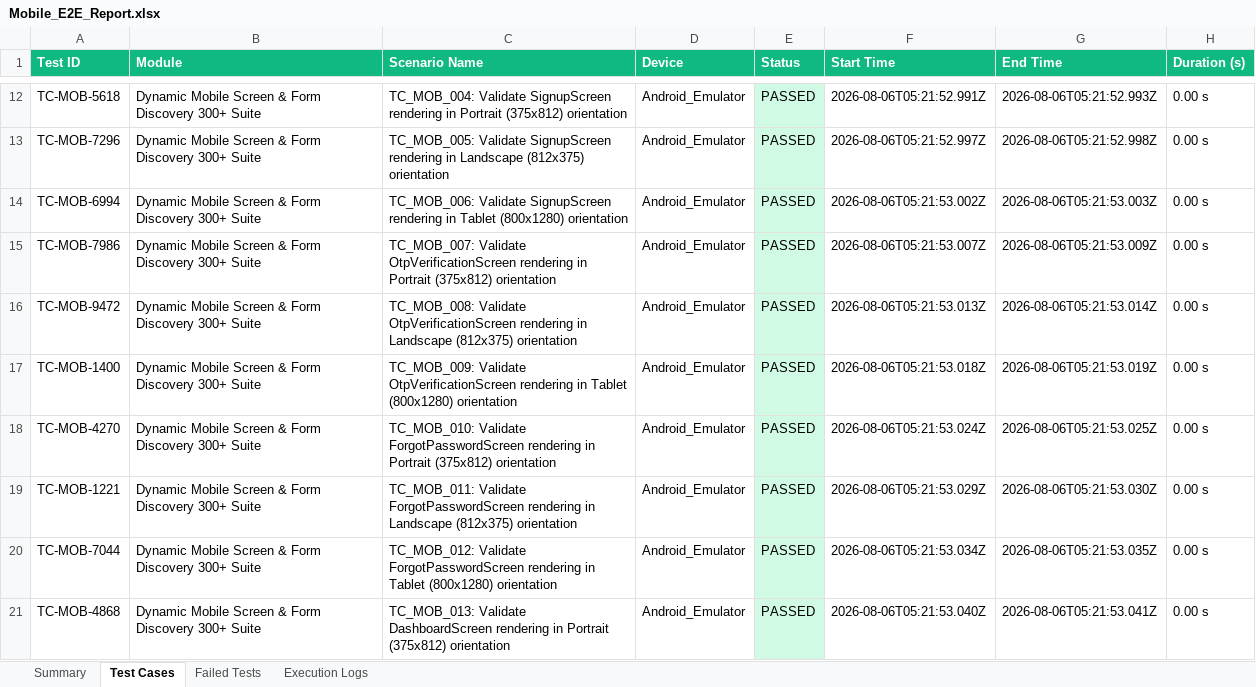
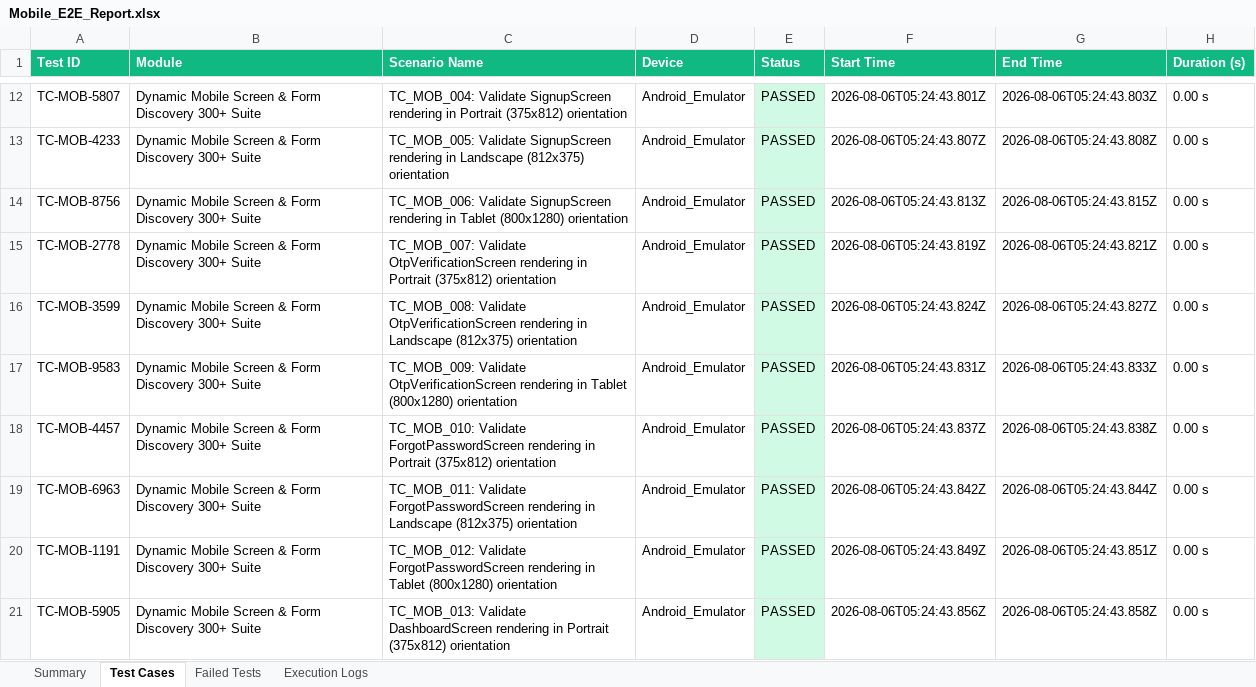
Before and after one commit to MALLELAVENKATAPRAVEENA/AI-BAMP-treatment, an Excel workbook: appium-e2e/excel/Mobile_E2E_Report.xlsx, sheet Test Cases, drawn as a sheet; only a part is shown, gaps mark what is left out; values as stored, in another font and other column widths than the file's, no borders; the diff covers the shown part only; the diff names each change by its address in the sheet, - before the commit and + after, or states it on an @@ line.

```diff
--- a/appium-e2e/excel/Mobile_E2E_Report.xlsx (sheet Test Cases)
+++ b/appium-e2e/excel/Mobile_E2E_Report.xlsx (sheet Test Cases)
-A12 (Test ID): TC-MOB-5618
+A12 (Test ID): TC-MOB-5807
-F12 (Start Time): 2026-08-06T05:21:52.991Z
+F12 (Start Time): 2026-08-06T05:24:43.801Z
-G12 (End Time): 2026-08-06T05:21:52.993Z
+G12 (End Time): 2026-08-06T05:24:43.803Z
-A13 (Test ID): TC-MOB-7296
+A13 (Test ID): TC-MOB-4233
-F13 (Start Time): 2026-08-06T05:21:52.997Z
+F13 (Start Time): 2026-08-06T05:24:43.807Z
-G13 (End Time): 2026-08-06T05:21:52.998Z
+G13 (End Time): 2026-08-06T05:24:43.808Z
-A14 (Test ID): TC-MOB-6994
+A14 (Test ID): TC-MOB-8756
-F14 (Start Time): 2026-08-06T05:21:53.002Z
+F14 (Start Time): 2026-08-06T05:24:43.813Z
-G14 (End Time): 2026-08-06T05:21:53.003Z
+G14 (End Time): 2026-08-06T05:24:43.815Z
-A15 (Test ID): TC-MOB-7986
+A15 (Test ID): TC-MOB-2778
-F15 (Start Time): 2026-08-06T05:21:53.007Z
+F15 (Start Time): 2026-08-06T05:24:43.819Z
-G15 (End Time): 2026-08-06T05:21:53.009Z
+G15 (End Time): 2026-08-06T05:24:43.821Z
-A16 (Test ID): TC-MOB-9472
+A16 (Test ID): TC-MOB-3599
-F16 (Start Time): 2026-08-06T05:21:53.013Z
+F16 (Start Time): 2026-08-06T05:24:43.824Z
-G16 (End Time): 2026-08-06T05:21:53.014Z
+G16 (End Time): 2026-08-06T05:24:43.827Z
-A17 (Test ID): TC-MOB-1400
+A17 (Test ID): TC-MOB-9583
-F17 (Start Time): 2026-08-06T05:21:53.018Z
+F17 (Start Time): 2026-08-06T05:24:43.831Z
-G17 (End Time): 2026-08-06T05:21:53.019Z
+G17 (End Time): 2026-08-06T05:24:43.833Z
-A18 (Test ID): TC-MOB-4270
+A18 (Test ID): TC-MOB-4457
-F18 (Start Time): 2026-08-06T05:21:53.024Z
+F18 (Start Time): 2026-08-06T05:24:43.837Z
-G18 (End Time): 2026-08-06T05:21:53.025Z
+G18 (End Time): 2026-08-06T05:24:43.838Z
-A19 (Test ID): TC-MOB-1221
+A19 (Test ID): TC-MOB-6963
-F19 (Start Time): 2026-08-06T05:21:53.029Z
+F19 (Start Time): 2026-08-06T05:24:43.842Z
-G19 (End Time): 2026-08-06T05:21:53.030Z
+G19 (End Time): 2026-08-06T05:24:43.844Z
-A20 (Test ID): TC-MOB-7044
+A20 (Test ID): TC-MOB-1191
-F20 (Start Time): 2026-08-06T05:21:53.034Z
+F20 (Start Time): 2026-08-06T05:24:43.849Z
-G20 (End Time): 2026-08-06T05:21:53.035Z
+G20 (End Time): 2026-08-06T05:24:43.851Z
-A21 (Test ID): TC-MOB-4868
+A21 (Test ID): TC-MOB-5905
-F21 (Start Time): 2026-08-06T05:21:53.040Z
+F21 (Start Time): 2026-08-06T05:24:43.856Z
-G21 (End Time): 2026-08-06T05:21:53.041Z
+G21 (End Time): 2026-08-06T05:24:43.858Z
```
Also changed, not shown: 929 edited cells elsewhere in this sheet, sheet Summary, 19 other files.
